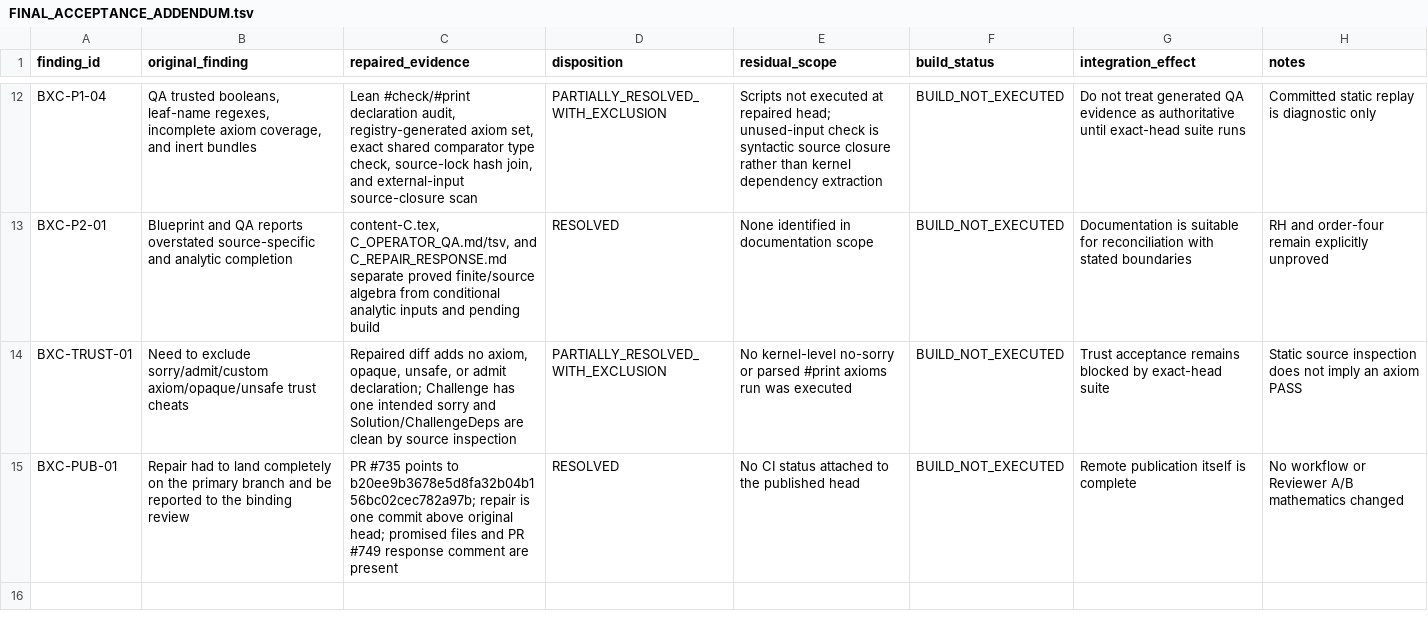
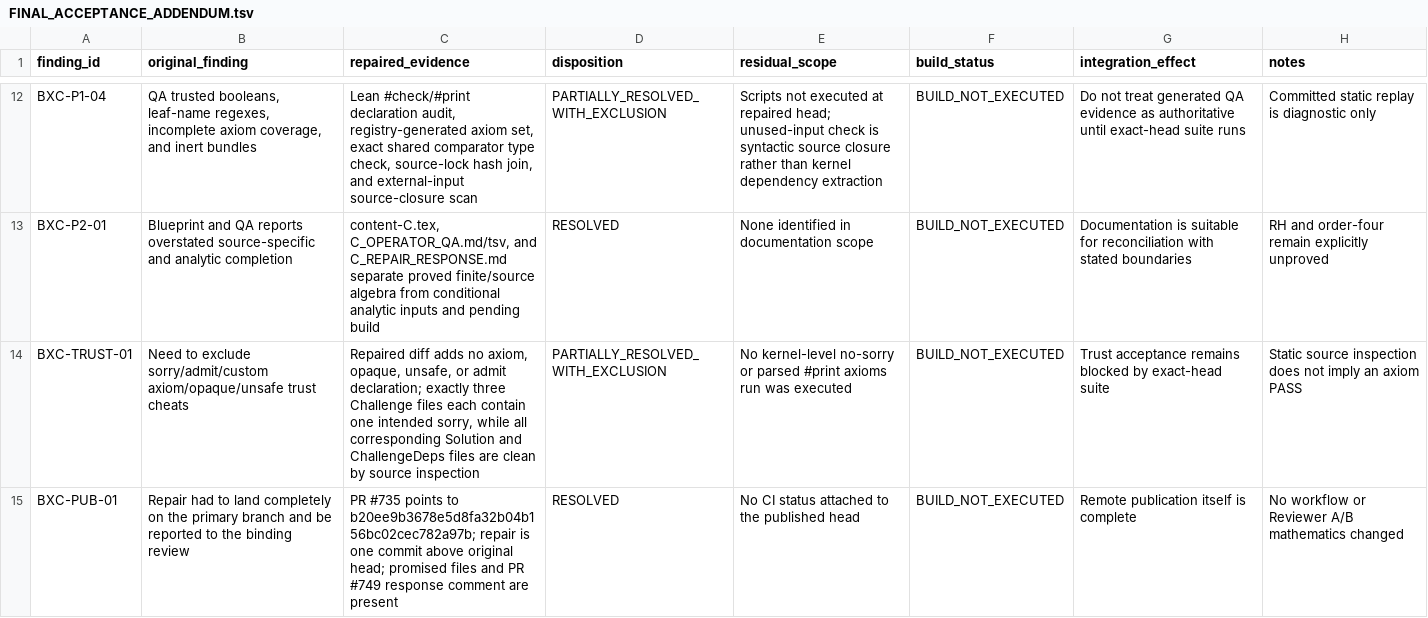
Before and after one commit to GettysburgResearch/riemann, a TSV file: formal/review/2026-08-24/b-cross-c/FINAL_ACCEPTANCE_ADDENDUM.tsv, drawn as a sheet; only a part is shown, gaps mark what is left out.

Commit message:
formal review: clarify final acceptance trust boundary

```diff
--- a/formal/review/2026-08-24/b-cross-c/FINAL_ACCEPTANCE_ADDENDUM.tsv
+++ b/formal/review/2026-08-24/b-cross-c/FINAL_ACCEPTANCE_ADDENDUM.tsv
@@ -13,3 +13,3 @@ BXC-P1-04	QA trusted booleans, leaf-name regexes, incomplete axiom coverage, and
 BXC-P2-01	Blueprint and QA reports overstated source-specific and analytic completion	content-C.tex, C_OPERATOR_QA.md/tsv, and C_REPAIR_RESPONSE.md separate proved finite/source algebra from conditional analytic inputs and pending build	RESOLVED	None identified in documentation scope	BUILD_NOT_EXECUTED	Documentation is suitable for reconciliation with stated boundaries	RH and order-four remain explicitly unproved
-BXC-TRUST-01	Need to exclude sorry/admit/custom axiom/opaque/unsafe trust cheats	Repaired diff adds no axiom, opaque, unsafe, or admit declaration; Challenge has one intended sorry and Solution/ChallengeDeps are clean by source inspection	PARTIALLY_RESOLVED_WITH_EXCLUSION	No kernel-level no-sorry or parsed #print axioms run was executed	BUILD_NOT_EXECUTED	Trust acceptance remains blocked by exact-head suite	Static source inspection does not imply an axiom PASS
+BXC-TRUST-01	Need to exclude sorry/admit/custom axiom/opaque/unsafe trust cheats	Repaired diff adds no axiom, opaque, unsafe, or admit declaration; exactly three Challenge files each contain one intended sorry, while all corresponding Solution and ChallengeDeps files are clean by source inspection	PARTIALLY_RESOLVED_WITH_EXCLUSION	No kernel-level no-sorry or parsed #print axioms run was executed	BUILD_NOT_EXECUTED	Trust acceptance remains blocked by exact-head suite	Static source inspection does not imply an axiom PASS
 BXC-PUB-01	Repair had to land completely on the primary branch and be reported to the binding review	PR #735 points to b20ee9b3678e5d8fa32b04b156bc02cec782a97b; repair is one commit above original head; promised files and PR #749 response comment are present	RESOLVED	No CI status attached to the published head	BUILD_NOT_EXECUTED	Remote publication itself is complete	No workflow or Reviewer A/B mathematics changed
```
Also changed, not shown: 2 other files.
